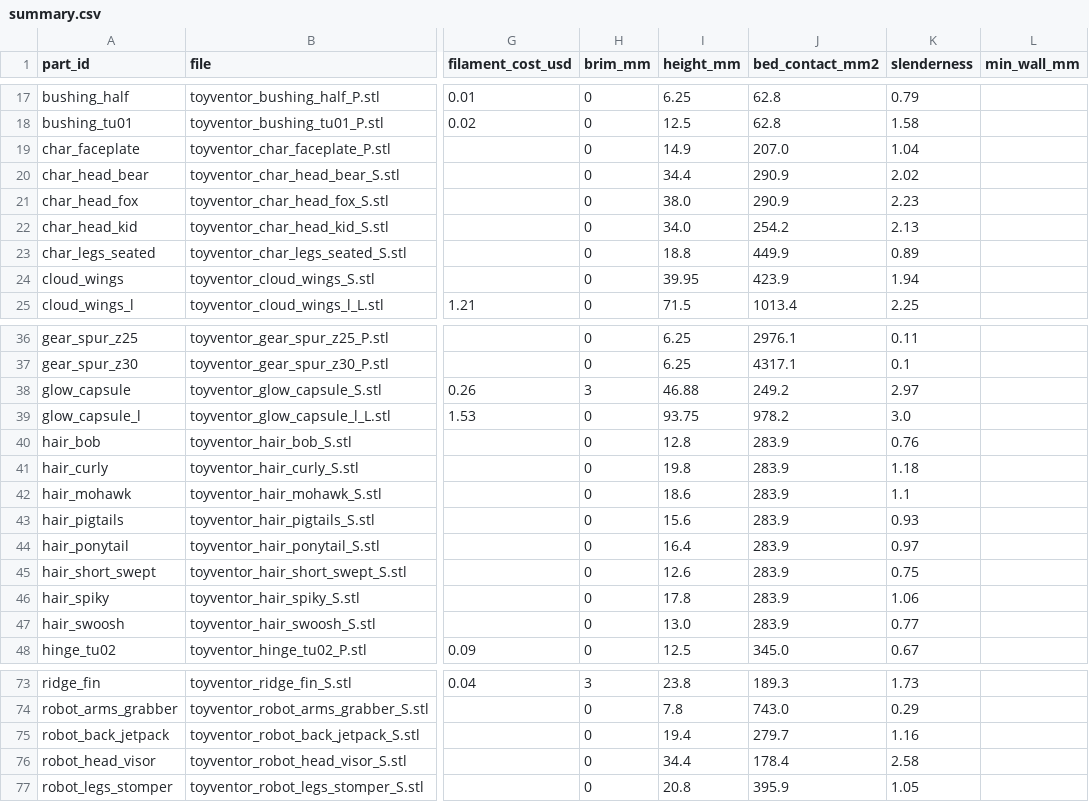
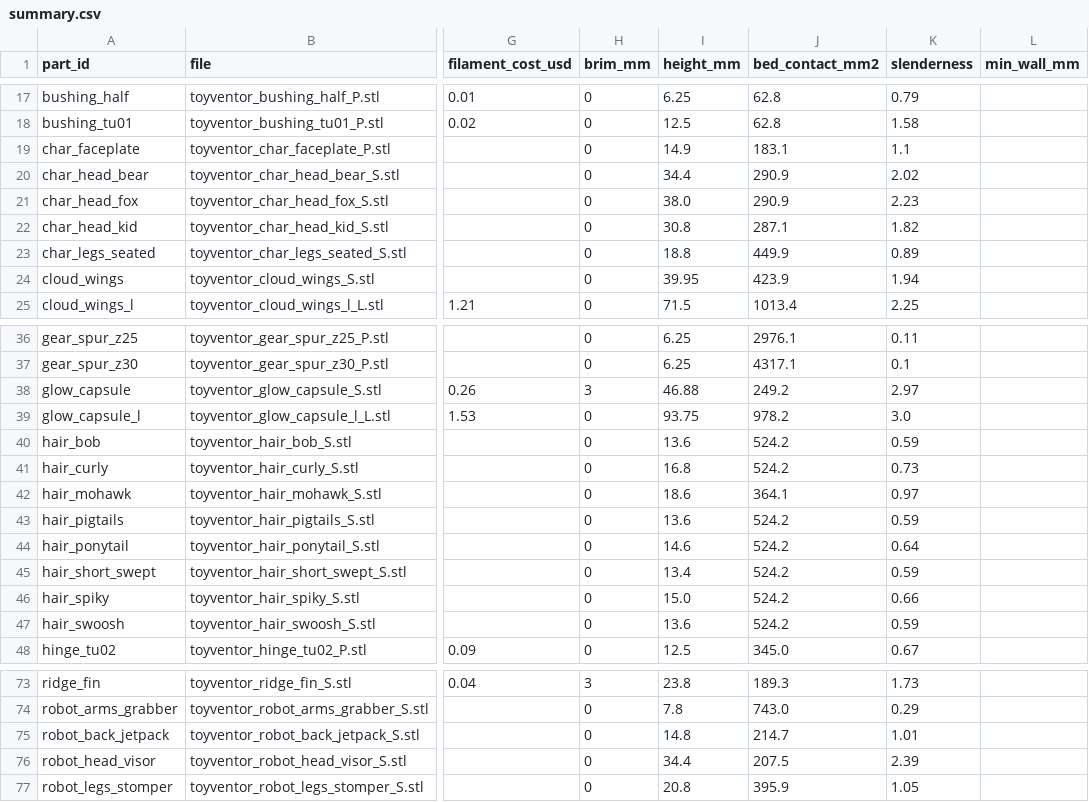
Before and after one commit to diydan/ToyVentor, a CSV file: parts/partspec/validation/summary.csv, drawn as a sheet; only a part is shown, gaps mark what is left out; the diff names each change by its address in the sheet, - before the commit and + after, or states it on an @@ line.

Commit message:
docs(parts): flatpack/power spec passes, app-continuation roadmap and notes, regen validation manifests

```diff
--- a/parts/partspec/validation/summary.csv
+++ b/parts/partspec/validation/summary.csv
-J19 (bed_contact_mm2): 207.0
+J19 (bed_contact_mm2): 183.1
-K19 (slenderness): 1.04
+K19 (slenderness): 1.1
-I22 (height_mm): 34.0
+I22 (height_mm): 30.8
-J22 (bed_contact_mm2): 254.2
+J22 (bed_contact_mm2): 287.1
-K22 (slenderness): 2.13
+K22 (slenderness): 1.82
-I40 (height_mm): 12.8
+I40 (height_mm): 13.6
-J40:J41 (bed_contact_mm2): 283.9
+J40:J41 (bed_contact_mm2): 524.2
-K40 (slenderness): 0.76
+K40 (slenderness): 0.59
-I41 (height_mm): 19.8
+I41 (height_mm): 16.8
-K41 (slenderness): 1.18
+K41 (slenderness): 0.73
-J42 (bed_contact_mm2): 283.9
+J42 (bed_contact_mm2): 364.1
-K42 (slenderness): 1.1
+K42 (slenderness): 0.97
-I43 (height_mm): 15.6
+I43 (height_mm): 13.6
-J43:J47 (bed_contact_mm2): 283.9
+J43:J47 (bed_contact_mm2): 524.2
-K43 (slenderness): 0.93
+K43 (slenderness): 0.59
-I44 (height_mm): 16.4
+I44 (height_mm): 14.6
-K44 (slenderness): 0.97
+K44 (slenderness): 0.64
-I45 (height_mm): 12.6
+I45 (height_mm): 13.4
-K45 (slenderness): 0.75
+K45 (slenderness): 0.59
-I46 (height_mm): 17.8
+I46 (height_mm): 15.0
-K46 (slenderness): 1.06
+K46 (slenderness): 0.66
-I47 (height_mm): 13.0
+I47 (height_mm): 13.6
-K47 (slenderness): 0.77
+K47 (slenderness): 0.59
-I75 (height_mm): 19.4
+I75 (height_mm): 14.8
-J75 (bed_contact_mm2): 279.7
+J75 (bed_contact_mm2): 214.7
-K75 (slenderness): 1.16
+K75 (slenderness): 1.01
-J76 (bed_contact_mm2): 178.4
+J76 (bed_contact_mm2): 207.5
-K76 (slenderness): 2.58
+K76 (slenderness): 2.39
```
Also changed, not shown: 18 other files.
